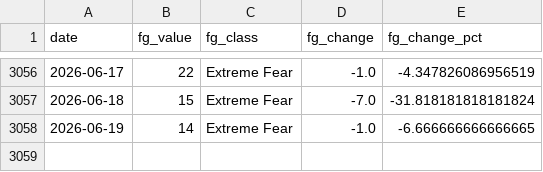
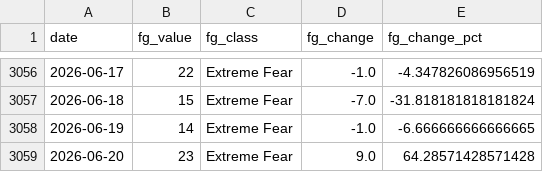
Before and after one commit to juanjo-geo/financial-agent, a CSV file: data/historical/feargreed_history.csv, drawn as a sheet; only a part is shown, gaps mark what is left out.

```diff
--- a/data/historical/feargreed_history.csv
+++ b/data/historical/feargreed_history.csv
@@ -3058 +3058,2 @@ date,fg_value,fg_class,fg_change,fg_change_pct
 2026-06-19,14,Extreme Fear,-1.0,-6.666666666666665
+2026-06-20,23,Extreme Fear,9.0,64.28571428571428
```
Also changed, not shown: data/processed/latest_snapshot.csv, data/signals/evaluation_log.csv, 23 other files.
